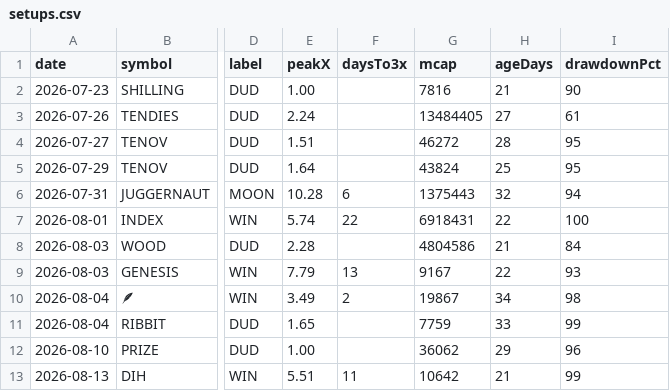
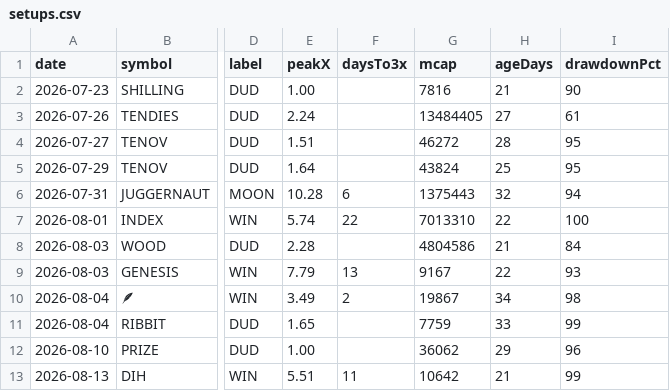
Before and after one commit to itsloashh/hood-scanner, a CSV file: data/research/setups.csv, drawn as a sheet; only a part is shown, gaps mark what is left out; the diff names each change by its address in the sheet, - before the commit and + after, or states it on an @@ line.

```diff
--- a/data/research/setups.csv
+++ b/data/research/setups.csv
-G7 (mcap): 6918431
+G7 (mcap): 7013310
```
Also changed, not shown: 5 other files.
